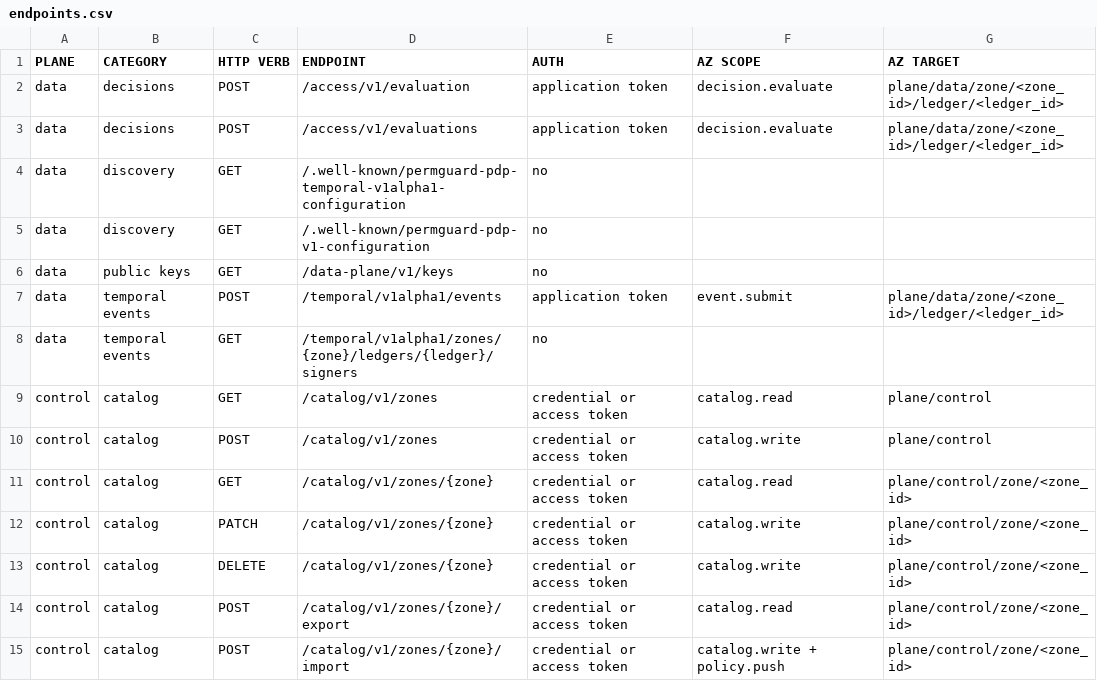
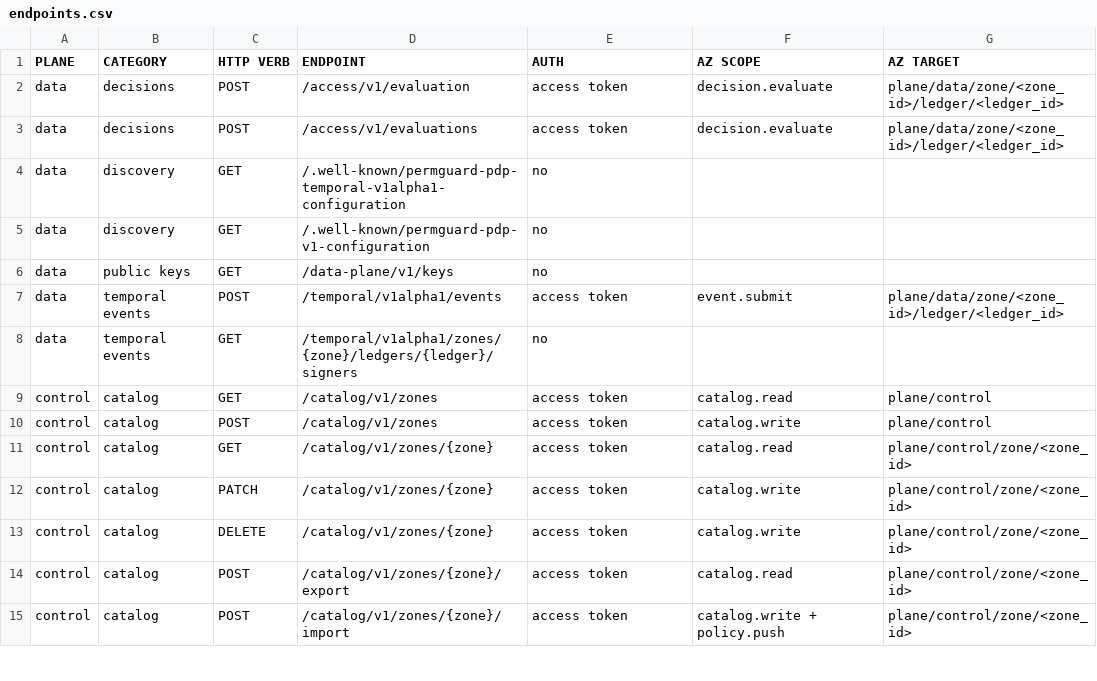
Before and after one commit to permguard/permguard, a CSV file: contracts/endpoints.csv, drawn as a sheet; only a part is shown; the diff covers the shown part only.

```diff
--- a/contracts/endpoints.csv
+++ b/contracts/endpoints.csv
@@ -1,4 +1,4 @@
 PLANE,CATEGORY,HTTP VERB,ENDPOINT,AUTH,AZ SCOPE,AZ TARGET
-data,decisions,POST,/access/v1/evaluation,application token,decision.evaluate,plane/data/zone/<zone_id>/ledger/<ledger_id>
-data,decisions,POST,/access/v1/evaluations,application token,decision.evaluate,plane/data/zone/<zone_id>/ledger/<ledger_id>
+data,decisions,POST,/access/v1/evaluation,access token,decision.evaluate,plane/data/zone/<zone_id>/ledger/<ledger_id>
+data,decisions,POST,/access/v1/evaluations,access token,decision.evaluate,plane/data/zone/<zone_id>/ledger/<ledger_id>
 data,discovery,GET,/.well-known/permguard-pdp-temporal-v1alpha1-configuration,no,,
@@ -6,10 +6,10 @@ data,discovery,GET,/.well-known/permguard-pdp-v1-configuration,no,,
 data,public keys,GET,/data-plane/v1/keys,no,,
-data,temporal events,POST,/temporal/v1alpha1/events,application token,event.submit,plane/data/zone/<zone_id>/ledger/<ledger_id>
+data,temporal events,POST,/temporal/v1alpha1/events,access token,event.submit,plane/data/zone/<zone_id>/ledger/<ledger_id>
 data,temporal events,GET,/temporal/v1alpha1/zones/{zone}/ledgers/{ledger}/signers,no,,
-control,catalog,GET,/catalog/v1/zones,credential or access token,catalog.read,plane/control
-control,catalog,POST,/catalog/v1/zones,credential or access token,catalog.write,plane/control
-control,catalog,GET,/catalog/v1/zones/{zone},credential or access token,catalog.read,plane/control/zone/<zone_id>
-control,catalog,PATCH,/catalog/v1/zones/{zone},credential or access token,catalog.write,plane/control/zone/<zone_id>
-control,catalog,DELETE,/catalog/v1/zones/{zone},credential or access token,catalog.write,plane/control/zone/<zone_id>
-control,catalog,POST,/catalog/v1/zones/{zone}/export,credential or access token,catalog.read,plane/control/zone/<zone_id>
-control,catalog,POST,/catalog/v1/zones/{zone}/import,credential or access token,catalog.write + policy.push,plane/control/zone/<zone_id>
+control,catalog,GET,/catalog/v1/zones,access token,catalog.read,plane/control
+control,catalog,POST,/catalog/v1/zones,access token,catalog.write,plane/control
+control,catalog,GET,/catalog/v1/zones/{zone},access token,catalog.read,plane/control/zone/<zone_id>
+control,catalog,PATCH,/catalog/v1/zones/{zone},access token,catalog.write,plane/control/zone/<zone_id>
+control,catalog,DELETE,/catalog/v1/zones/{zone},access token,catalog.write,plane/control/zone/<zone_id>
+control,catalog,POST,/catalog/v1/zones/{zone}/export,access token,catalog.read,plane/control/zone/<zone_id>
+control,catalog,POST,/catalog/v1/zones/{zone}/import,access token,catalog.write + policy.push,plane/control/zone/<zone_id>
```
Also changed, not shown: 23 edited cells elsewhere in this file, 17 other files.
